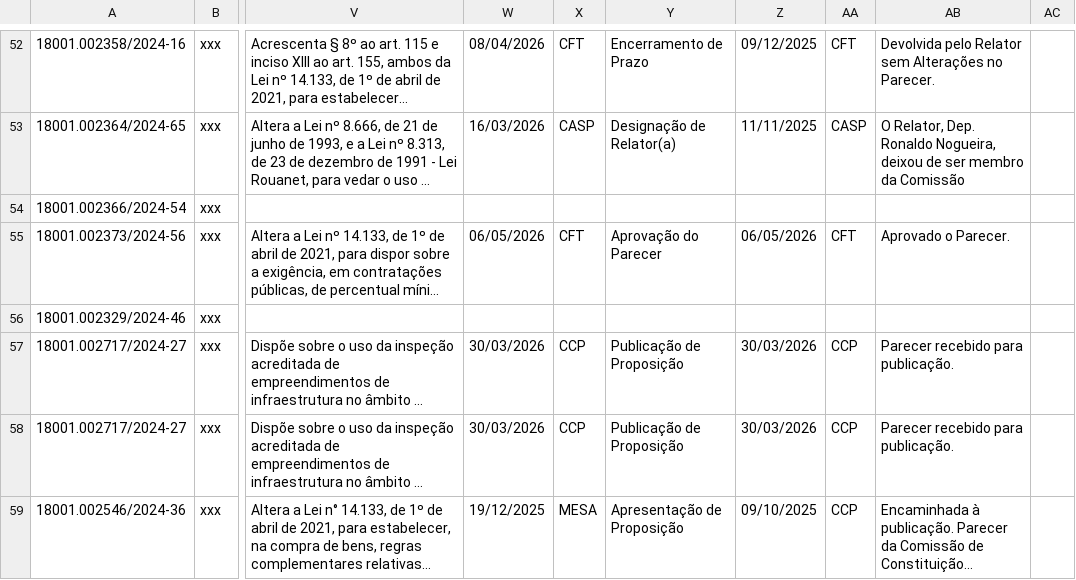
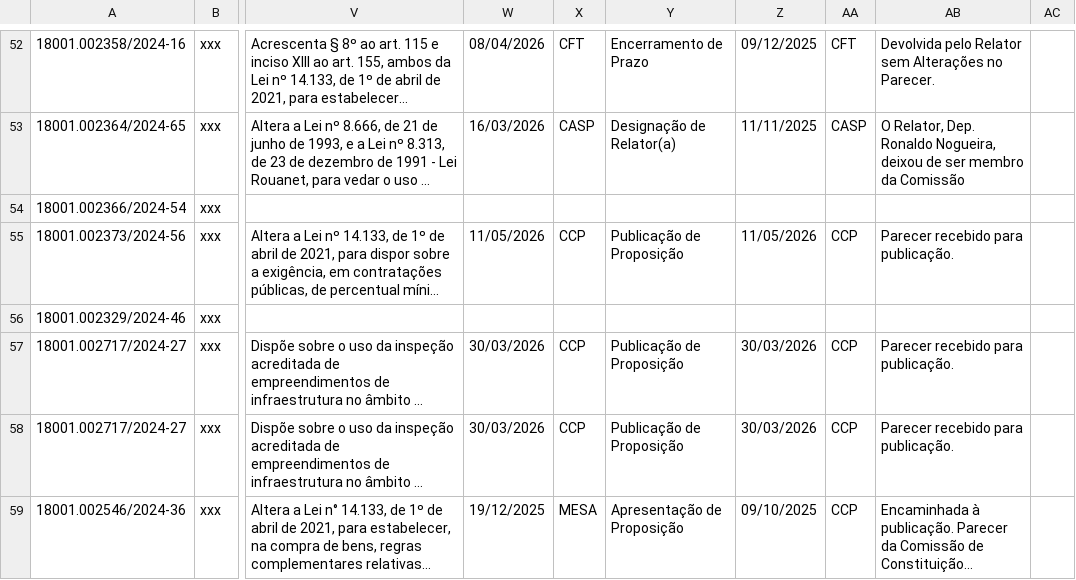
Before and after one commit to lab-dados-seges/monitoramento-parlamentar-delog, a CSV file: data/df_final.csv, drawn as a sheet; only a part is shown, gaps mark what is left out; long unchanged cells end in …; the diff names each change by its address in the sheet, - before the commit and + after, or states it on an @@ line.

```diff
--- a/data/df_final.csv
+++ b/data/df_final.csv
-W55: 06/05/2026
+W55: 11/05/2026
-X55: CFT
+X55: CCP
-Y55: Aprovação do Parecer
+Y55: Publicação de Proposição
-Z55: 06/05/2026
+Z55: 11/05/2026
-AA55: CFT
+AA55: CCP
-AB55: Aprovado o Parecer.
+AB55: Parecer recebido para publicação.
```
